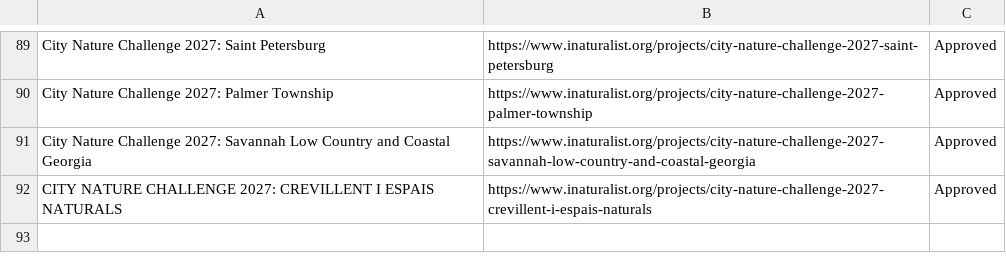
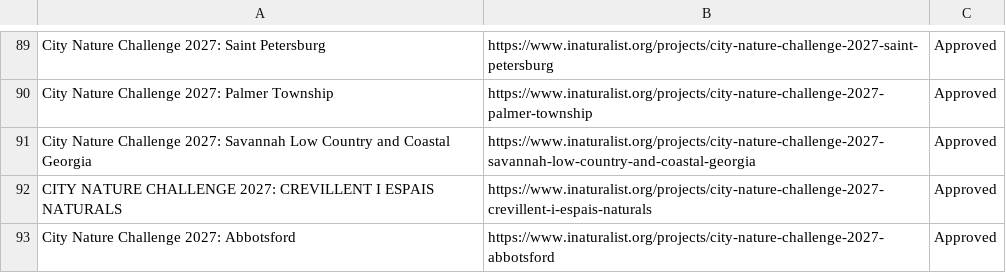
Before and after one commit to alisonkestrel22/cnc-boundary-checker, a CSV file: projects.csv, drawn as a sheet; only a part is shown, gaps mark what is left out; the diff names each change by its address in the sheet, - before the commit and + after, or states it on an @@ line.

Commit message:
Add City Nature Challenge 2027: Abbotsford
Saved from the boundary check page by lbrody-cas.

```diff
--- a/projects.csv
+++ b/projects.csv
+row 93: City Nature Challenge 2027: Abbotsford | https://www.inaturalist.org/projects/city-nature-challenge-2027-abbotsford | Approved
```
Also changed, not shown: 1 other file.
